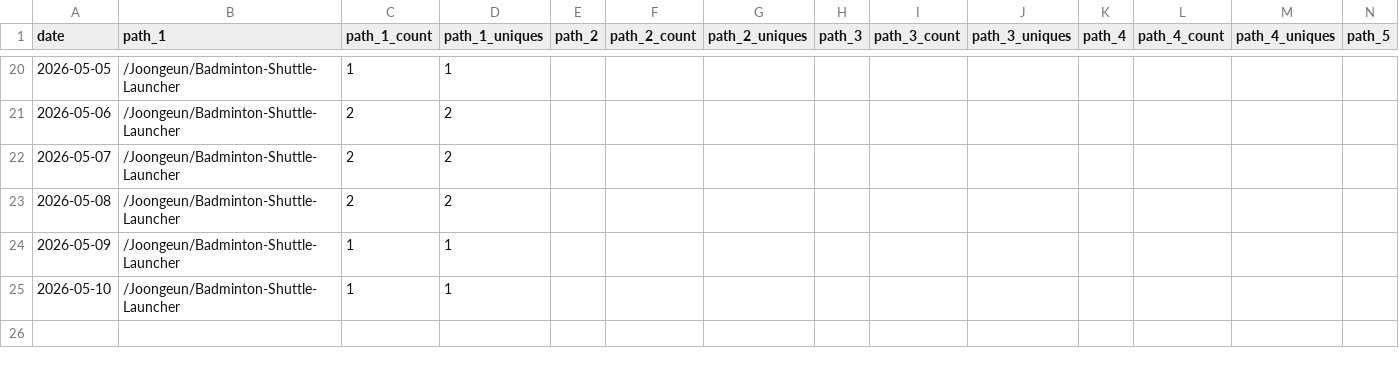
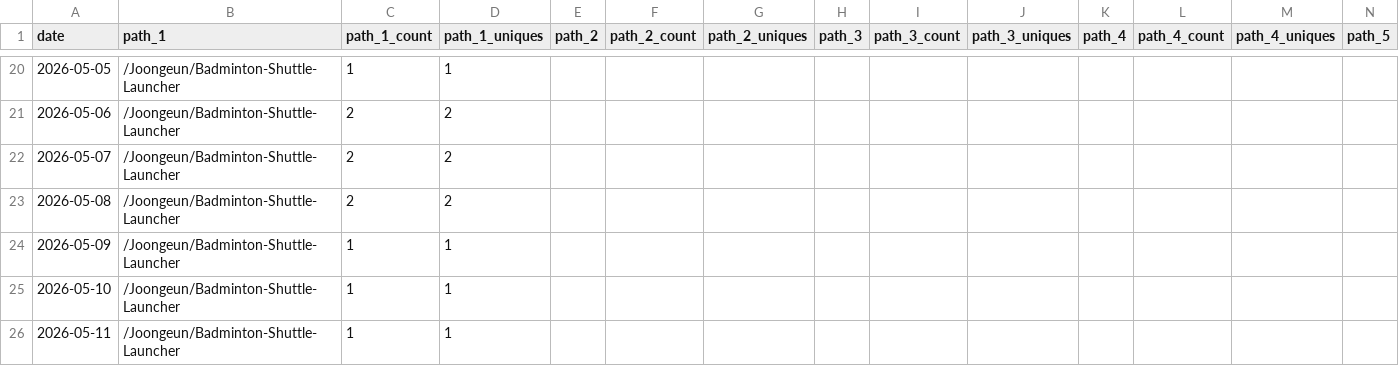
Before and after one commit to Joongeun/Joon_Project_Stats, a CSV file: data/github_paths/Badminton-Shuttle-Launcher.csv, drawn as a sheet; only a part is shown, gaps mark what is left out; rows hold the shown columns only; the diff names each change by its address in the sheet, - before the commit and + after, or states it on an @@ line.

```diff
--- a/data/github_paths/Badminton-Shuttle-Launcher.csv
+++ b/data/github_paths/Badminton-Shuttle-Launcher.csv
+row 26: 2026-05-11 | /Joongeun/Badminton-Shuttle-Launcher | 1 | 1
```
Also changed, not shown: data/github_paths/Agrobot.csv, data/github_paths/Multi-Agent-System-with-Human-in-the-Loop-Feedback-for-CMOS-Sizing.csv, 7 other files.
